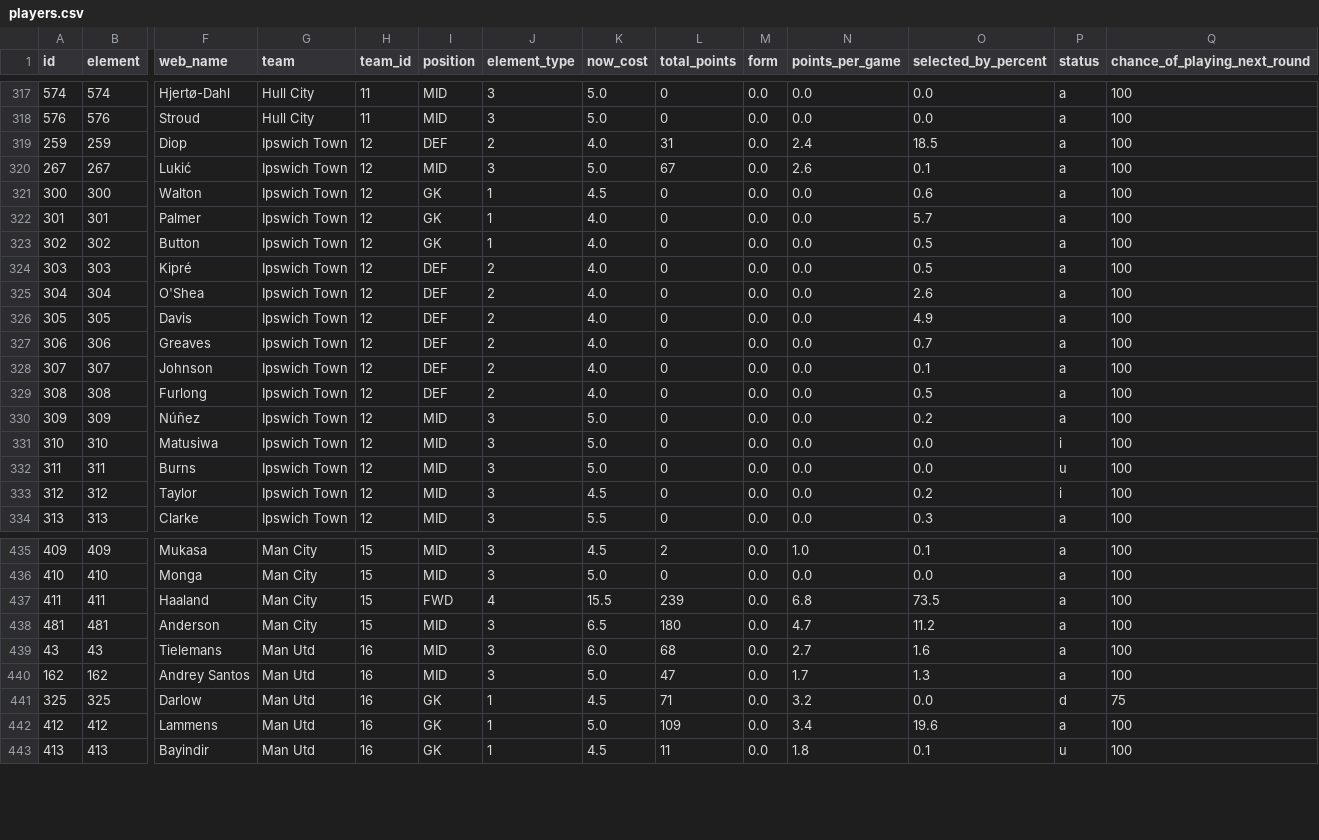
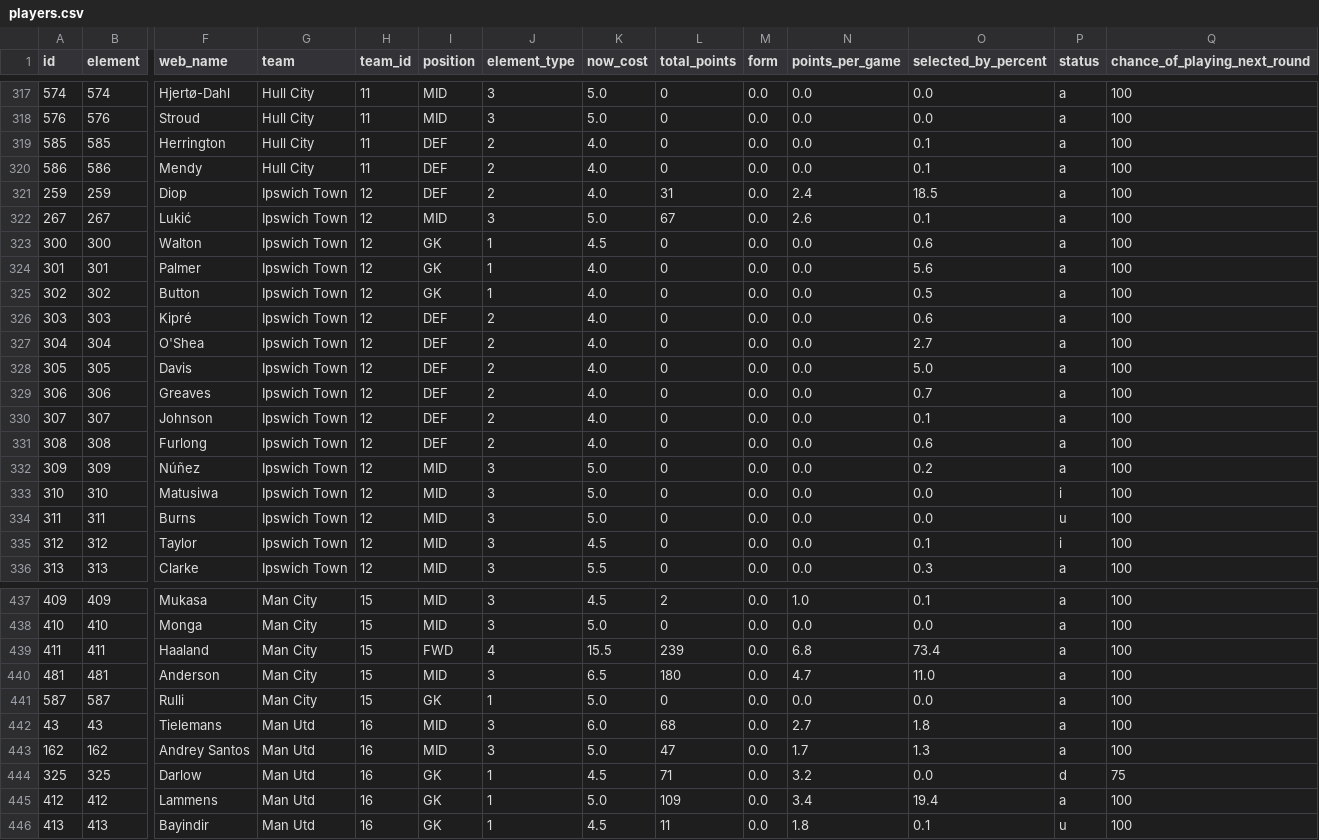
Before and after one commit to OmarN-Mukhtar/FantasyManager, a CSV file: data/players.csv, drawn as a sheet; only a part is shown, gaps mark what is left out; addresses are those after the commit; rows hold the shown columns only; the diff covers the shown part only; the diff names each change by its address in the sheet, - before the commit and + after, or states it on an @@ line.

```diff
--- a/data/players.csv
+++ b/data/players.csv
+row 319: 585 | 585 | Herrington | Hull City | 11 | DEF | 2 | 4.0 | 0 | 0.0 | 0.0 | 0.1 | a | 100
+row 320: 586 | 586 | Mendy | Hull City | 11 | DEF | 2 | 4.0 | 0 | 0.0 | 0.0 | 0.1 | a | 100
-O324 (selected_by_percent): 5.7
+O324 (selected_by_percent): 5.6
-O326 (selected_by_percent): 0.5
+O326 (selected_by_percent): 0.6
-O327 (selected_by_percent): 2.6
+O327 (selected_by_percent): 2.7
-O328 (selected_by_percent): 4.9
+O328 (selected_by_percent): 5.0
-O331 (selected_by_percent): 0.5
+O331 (selected_by_percent): 0.6
-O335 (selected_by_percent): 0.2
+O335 (selected_by_percent): 0.1
-O439 (selected_by_percent): 73.5
+O439 (selected_by_percent): 73.4
-O440 (selected_by_percent): 11.2
+O440 (selected_by_percent): 11.0
+row 441: 587 | 587 | Rulli | Man City | 15 | GK | 1 | 5.0 | 0 | 0.0 | 0.0 | 0.0 | a | 100
-O442 (selected_by_percent): 1.6
+O442 (selected_by_percent): 1.8
-O445 (selected_by_percent): 19.6
+O445 (selected_by_percent): 19.4
```
Also changed, not shown: 115 edited cells elsewhere in this file, data/predictions.csv, data/sentiment_analysis.csv, 4 other files.
